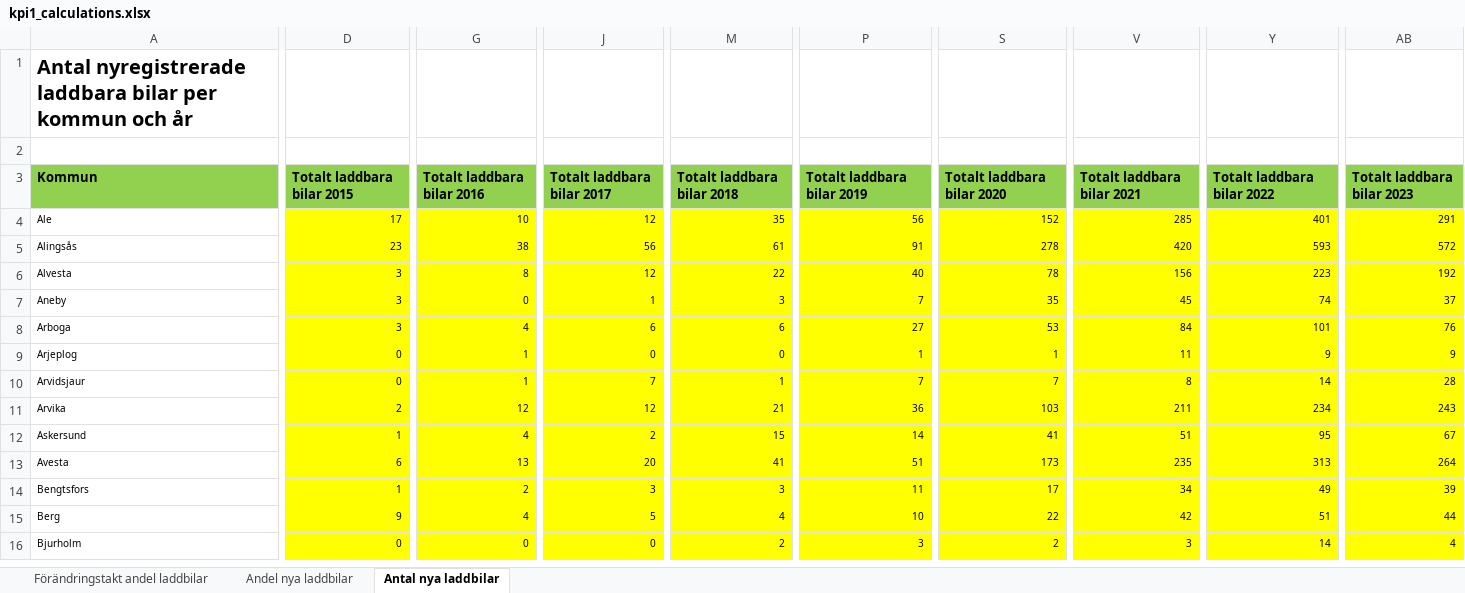
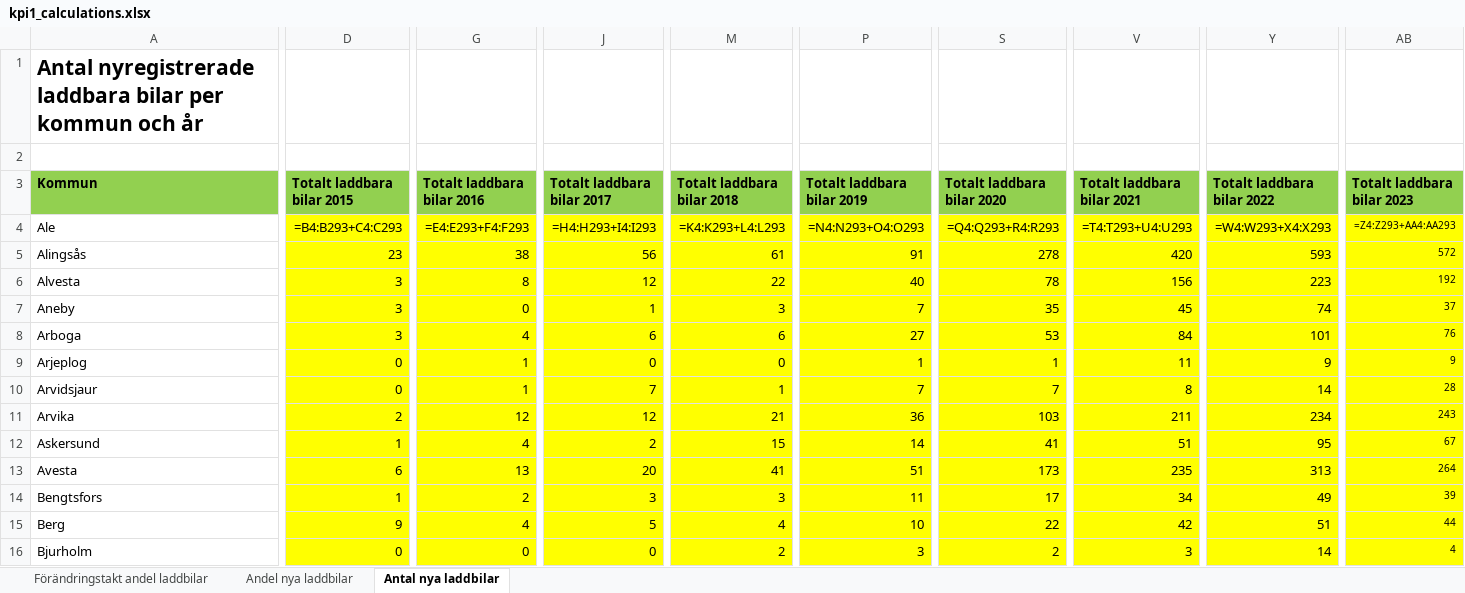
Before and after one commit to Klimatbyran/klimatkollen-deprecated, an Excel workbook: data/solutions/cars/sources/kpi1_calculations.xlsx, sheet Antal nya laddbilar, drawn as a sheet; only a part is shown, gaps mark what is left out; values as stored, in another font and other column widths than the file's, no borders; formulas without a stored value are shown as written; the diff covers the shown part only; the diff names each change by its address in the sheet, - before the commit and + after, or states it on an @@ line.

```diff
--- a/data/solutions/cars/sources/kpi1_calculations.xlsx (sheet Antal nya laddbilar)
+++ b/data/solutions/cars/sources/kpi1_calculations.xlsx (sheet Antal nya laddbilar)
@@ A1 text size: larger @@
@@ A4:P16 text size: larger @@
-D4 (Totalt laddbara bilar 2015): 17
+D4 (Totalt laddbara bilar 2015): =B4:B293+C4:C293
-G4 (Totalt laddbara bilar 2016): 10
+G4 (Totalt laddbara bilar 2016): =E4:E293+F4:F293
-J4 (Totalt laddbara bilar 2017): 12
+J4 (Totalt laddbara bilar 2017): =H4:H293+I4:I293
-M4 (Totalt laddbara bilar 2018): 35
+M4 (Totalt laddbara bilar 2018): =K4:K293+L4:L293
-P4 (Totalt laddbara bilar 2019): 56
+P4 (Totalt laddbara bilar 2019): =N4:N293+O4:O293
-S4 (Totalt laddbara bilar 2020): 152
+S4 (Totalt laddbara bilar 2020): =Q4:Q293+R4:R293
@@ S4:S16 text size: larger @@
-V4 (Totalt laddbara bilar 2021): 285
+V4 (Totalt laddbara bilar 2021): =T4:T293+U4:U293
@@ V4:V16 text size: larger @@
-Y4 (Totalt laddbara bilar 2022): 401
+Y4 (Totalt laddbara bilar 2022): =W4:W293+X4:X293
@@ Y4:Y16 text size: larger @@
-AB4 (Totalt laddbara bilar 2023): 291
+AB4 (Totalt laddbara bilar 2023): =Z4:Z293+AA4:AA293
```
Also changed, not shown: 1 added row, 1 removed row, 266 edited cells and cell formats elsewhere in this sheet, sheet Andel nya laddbilar, sheet Förändringstakt andel laddbilar, 1 other file.
